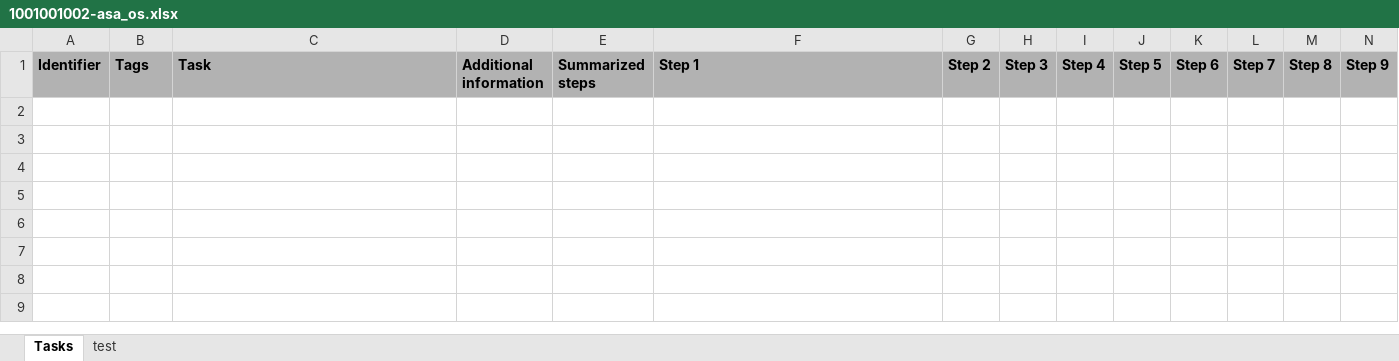
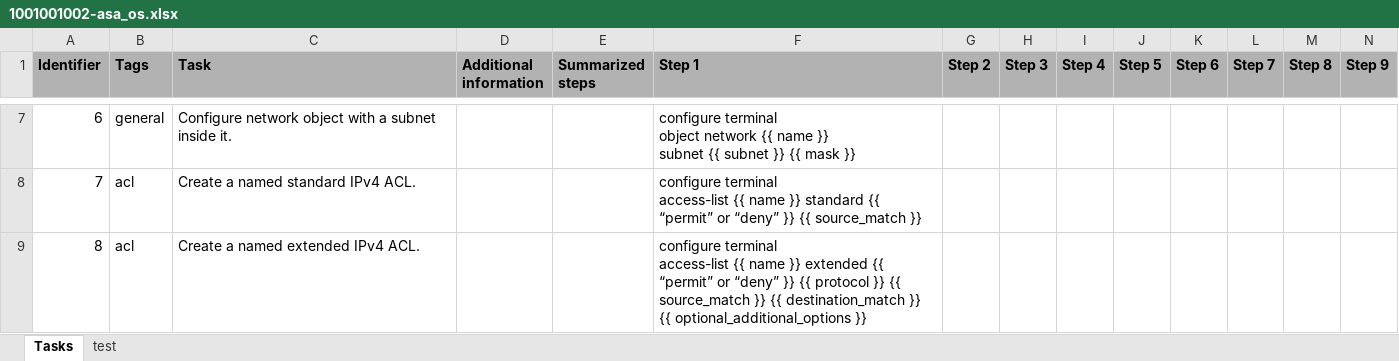
Before and after one commit to Timon-Schwarz/network_engineering_flashcards, an Excel workbook: EuroSkills/Cisco/1001001002-asa_os.xlsx, sheet Tasks, drawn as a sheet; only a part is shown, gaps mark what is left out; values as stored, in another font and other column widths than the file's, no borders; rows hold the shown columns only; ↵ is a line break in a cell; the diff covers the shown part only; the diff names each change by its address in the sheet, - before the commit and + after, or states it on an @@ line.

Commit message:
feat: added cards

```diff
--- a/EuroSkills/Cisco/1001001002-asa_os.xlsx (sheet Tasks)
+++ b/EuroSkills/Cisco/1001001002-asa_os.xlsx (sheet Tasks)
+row 7: 6 | general | Configure network object with a subnet inside it. |  |  | configure terminal ↵ object network {{ name }} ↵ subnet {{ subnet }} {{ mask }}
+row 8: 7 | acl | Create a named standard IPv4 ACL. |  |  | configure terminal ↵ access-list {{ name }} standard {{ “permit” or “deny” }} {{ source_match }}
+row 9: 8 | acl | Create a named extended IPv4 ACL. |  |  | configure terminal ↵ access-list {{ name }} extended {{ “permit” or “deny” }} {{ protocol }} {{ source_match }} {{ destination_match }} {{ optional_additional_options }}
```
Also changed, not shown: 7 added rows elsewhere in this sheet.
